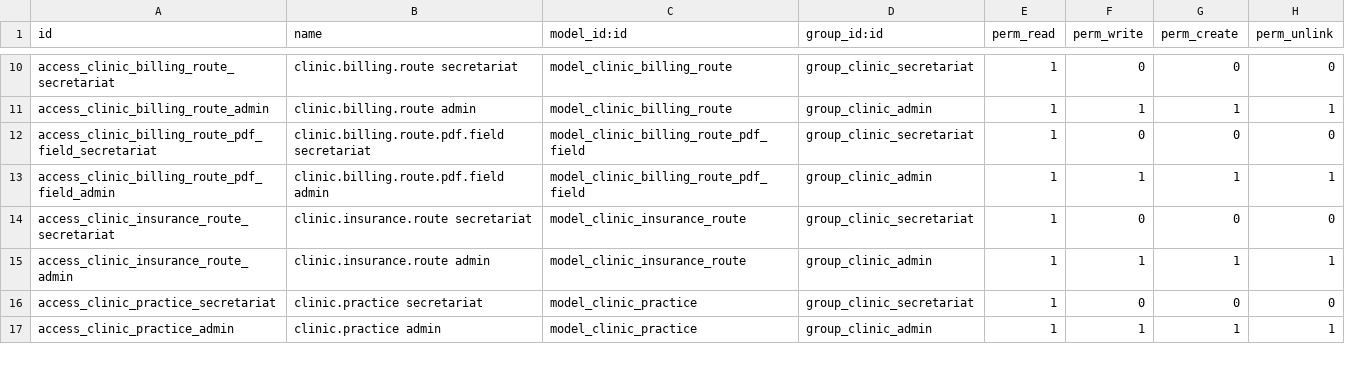
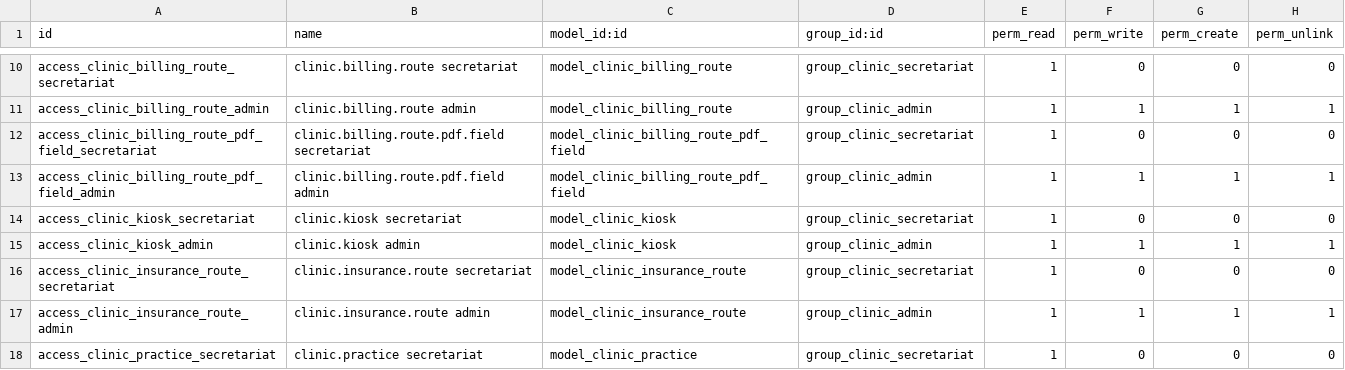
Before and after one commit to lucasloyola2015/Dental-Odoo, a CSV file: custom_addons/clinic_core/security/ir.model.access.csv, drawn as a sheet; only a part is shown, gaps mark what is left out; the shorter side is filled out with more unchanged rows.

```diff
--- a/custom_addons/clinic_core/security/ir.model.access.csv
+++ b/custom_addons/clinic_core/security/ir.model.access.csv
@@ -13,2 +13,4 @@ access_clinic_billing_route_pdf_field_secretariat,clinic.billing.route.pdf.field
 access_clinic_billing_route_pdf_field_admin,clinic.billing.route.pdf.field admin,model_clinic_billing_route_pdf_field,group_clinic_admin,1,1,1,1
+access_clinic_kiosk_secretariat,clinic.kiosk secretariat,model_clinic_kiosk,group_clinic_secretariat,1,0,0,0
+access_clinic_kiosk_admin,clinic.kiosk admin,model_clinic_kiosk,group_clinic_admin,1,1,1,1
 access_clinic_insurance_route_secretariat,clinic.insurance.route secretariat,model_clinic_insurance_route,group_clinic_secretariat,1,0,0,0
```
Also changed, not shown: 10 other files.
